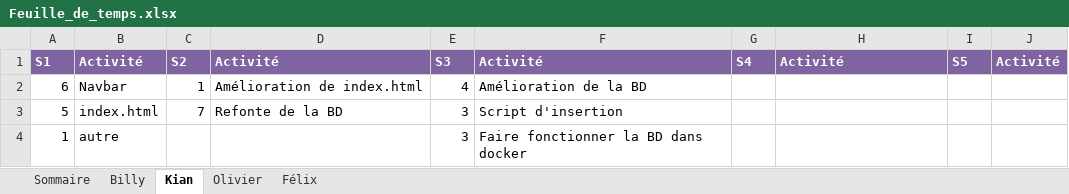
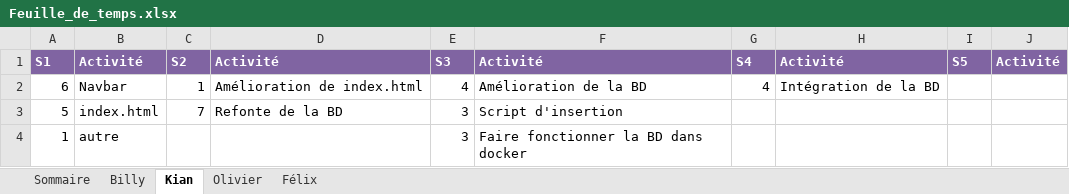
Before and after one commit to Atajin/NovaGo, an Excel workbook: Documents/Feuille_de_temps.xlsx, sheet Kian, drawn as a sheet; values as stored, in another font and other column widths than the file's, no borders; the diff names each change by its address in the sheet, - before the commit and + after, or states it on an @@ line.

Commit message:
Update Feuille_de_temps.xlsx

```diff
--- a/Documents/Feuille_de_temps.xlsx (sheet Kian)
+++ b/Documents/Feuille_de_temps.xlsx (sheet Kian)
-G2: (empty)
+G2: 4
-H2: (empty)
+H2: Intégration de la BD
```
